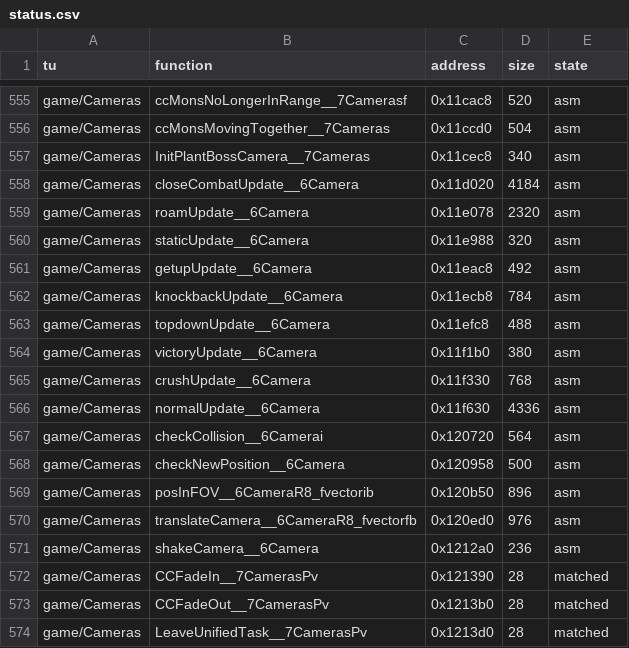
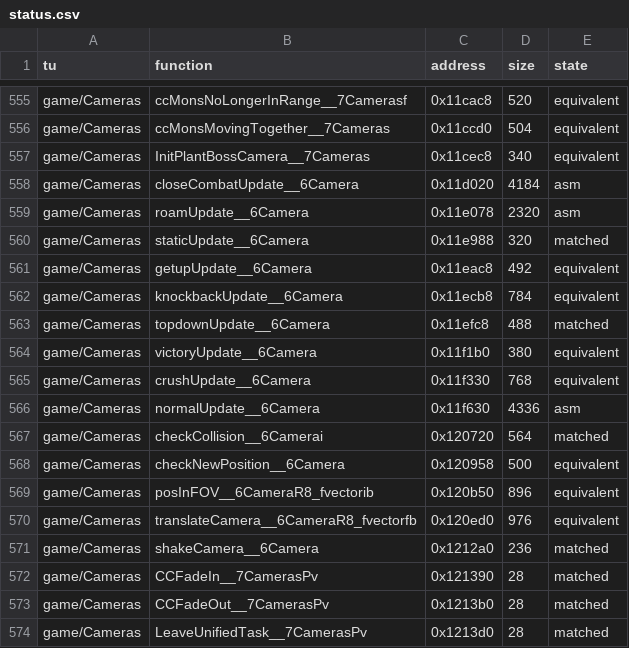
Before and after one commit to sightama/wotlane, a CSV file: config/status.csv, drawn as a sheet; only a part is shown, gaps mark what is left out; the diff covers the shown part only; the diff names each change by its address in the sheet, - before the commit and + after, or states it on an @@ line.

```diff
--- a/config/status.csv
+++ b/config/status.csv
-E555:E557 (state): asm
+E555:E557 (state): equivalent
-E560 (state): asm
+E560 (state): matched
-E561:E562 (state): asm
+E561:E562 (state): equivalent
-E563 (state): asm
+E563 (state): matched
-E564:E565 (state): asm
+E564:E565 (state): equivalent
-E567 (state): asm
+E567 (state): matched
-E568:E570 (state): asm
+E568:E570 (state): equivalent
-E571 (state): asm
+E571 (state): matched
```
Also changed, not shown: 16 edited cells elsewhere in this file, 2 other files.
